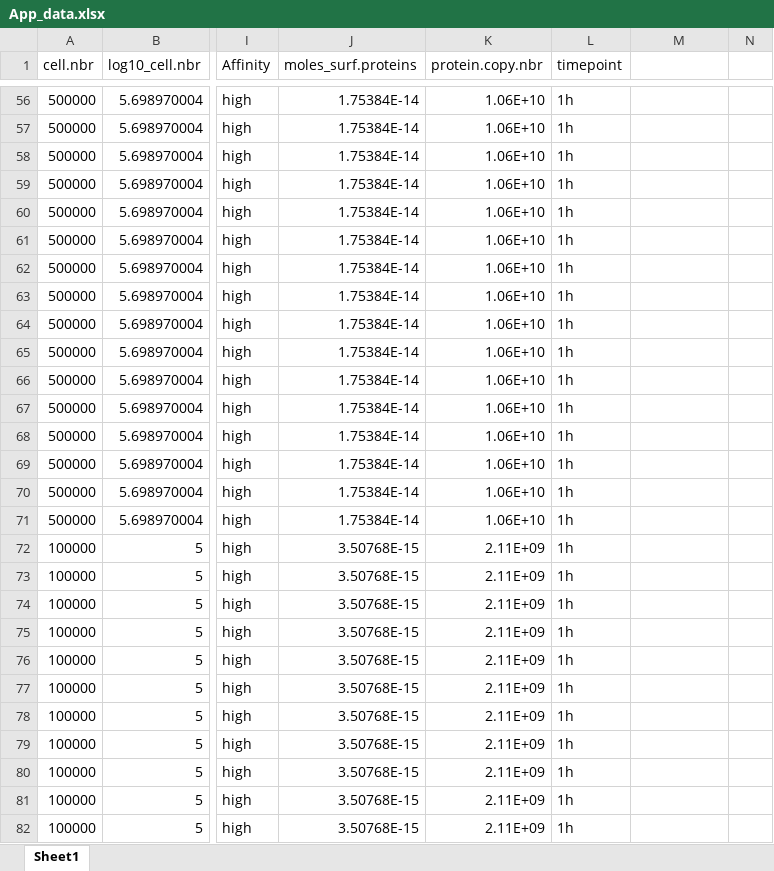
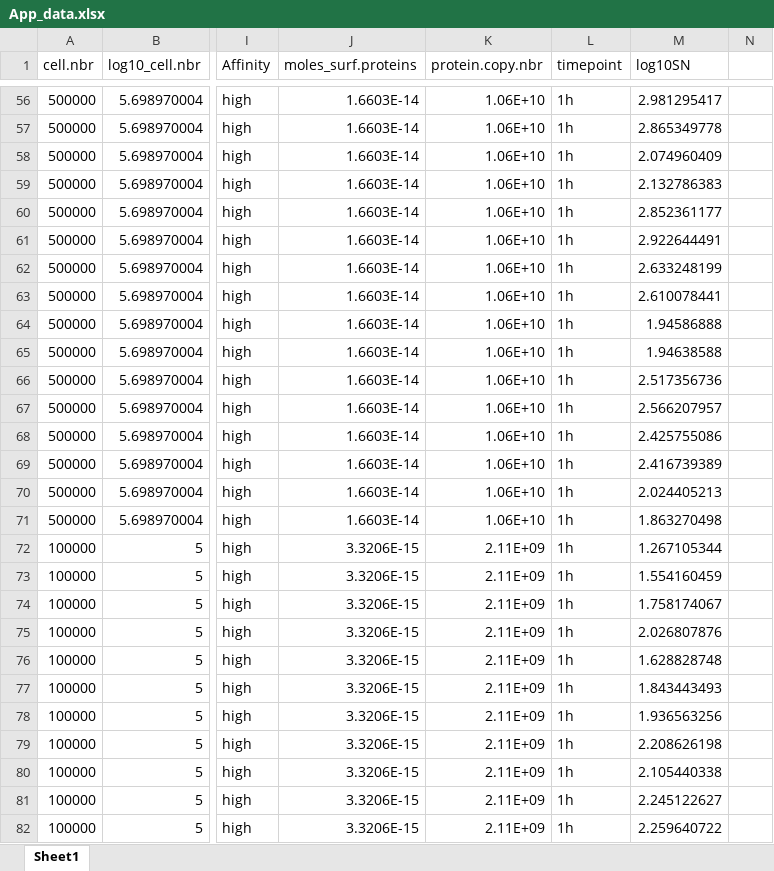
Before and after one commit to zaidimt/MIP-ECL-experiment-designer, an Excel workbook: App_data.xlsx, sheet Sheet1, drawn as a sheet; only a part is shown, gaps mark what is left out; values as stored, in another font and other column widths than the file's, no borders; the diff covers the shown part only; the diff names each change by its address in the sheet, - before the commit and + after, or states it on an @@ line.

```diff
--- a/App_data.xlsx (sheet Sheet1)
+++ b/App_data.xlsx (sheet Sheet1)
-M1: (empty)
+M1: log10SN
-J56:J71 (moles_surf.proteins): 1.75384E-14
+J56:J71 (moles_surf.proteins): 1.6603E-14
-M56 (log10SN): (empty)
+M56 (log10SN): 2.981295417
-M57 (log10SN): (empty)
+M57 (log10SN): 2.865349778
-M58 (log10SN): (empty)
+M58 (log10SN): 2.074960409
-M59 (log10SN): (empty)
+M59 (log10SN): 2.132786383
-M60 (log10SN): (empty)
+M60 (log10SN): 2.852361177
-M61 (log10SN): (empty)
+M61 (log10SN): 2.922644491
-M62 (log10SN): (empty)
+M62 (log10SN): 2.633248199
-M63 (log10SN): (empty)
+M63 (log10SN): 2.610078441
-M64 (log10SN): (empty)
+M64 (log10SN): 1.94586888
-M65 (log10SN): (empty)
+M65 (log10SN): 1.94638588
-M66 (log10SN): (empty)
+M66 (log10SN): 2.517356736
-M67 (log10SN): (empty)
+M67 (log10SN): 2.566207957
-M68 (log10SN): (empty)
+M68 (log10SN): 2.425755086
-M69 (log10SN): (empty)
+M69 (log10SN): 2.416739389
-M70 (log10SN): (empty)
+M70 (log10SN): 2.024405213
-M71 (log10SN): (empty)
+M71 (log10SN): 1.863270498
-J72:J82 (moles_surf.proteins): 3.50768E-15
+J72:J82 (moles_surf.proteins): 3.3206E-15
-M72 (log10SN): (empty)
+M72 (log10SN): 1.267105344
-M73 (log10SN): (empty)
+M73 (log10SN): 1.554160459
-M74 (log10SN): (empty)
+M74 (log10SN): 1.758174067
-M75 (log10SN): (empty)
+M75 (log10SN): 2.026807876
-M76 (log10SN): (empty)
+M76 (log10SN): 1.628828748
-M77 (log10SN): (empty)
+M77 (log10SN): 1.843443493
-M78 (log10SN): (empty)
+M78 (log10SN): 1.936563256
-M79 (log10SN): (empty)
+M79 (log10SN): 2.208626198
-M80 (log10SN): (empty)
+M80 (log10SN): 2.105440338
-M81 (log10SN): (empty)
+M81 (log10SN): 2.245122627
-M82 (log10SN): (empty)
+M82 (log10SN): 2.259640722
```
Also changed, not shown: 690 edited cells elsewhere in this sheet, 1 other file.
